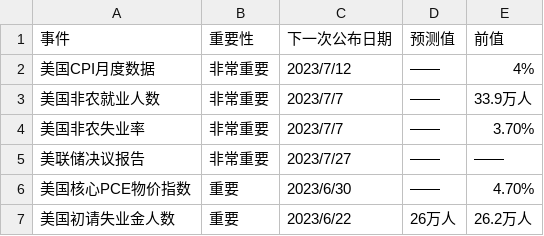
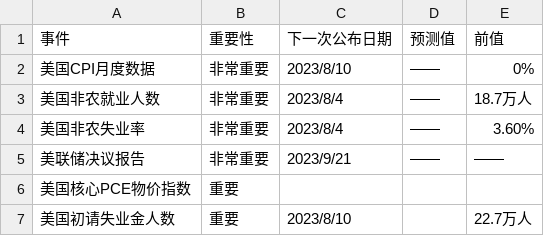
Before and after one commit to xiaomidangjia/xianhuo, a CSV file: us_ec_data.csv, drawn as a sheet.

```diff
--- a/us_ec_data.csv
+++ b/us_ec_data.csv
@@ -1,7 +1,7 @@
 事件,重要性,下一次公布日期,预测值,前值
-美国CPI月度数据,非常重要,2023/7/12,——,4%
-美国非农就业人数,非常重要,2023/7/7,——,33.9万人
-美国非农失业率,非常重要,2023/7/7,——,3.70%
-美联储决议报告,非常重要,2023/7/27,——,——
-美国核心PCE物价指数,重要,2023/6/30,——,4.70%
-美国初请失业金人数,重要,2023/6/22,26万人,26.2万人
+美国CPI月度数据,非常重要,2023/8/10,——,0%
+美国非农就业人数,非常重要,2023/8/4,——,18.7万人
+美国非农失业率,非常重要,2023/8/4,——,3.60%
+美联储决议报告,非常重要,2023/9/21,——,——
+美国核心PCE物价指数,重要,,,
+美国初请失业金人数,重要,2023/8/10,,22.7万人
```
Also changed, not shown: 2 other files.
